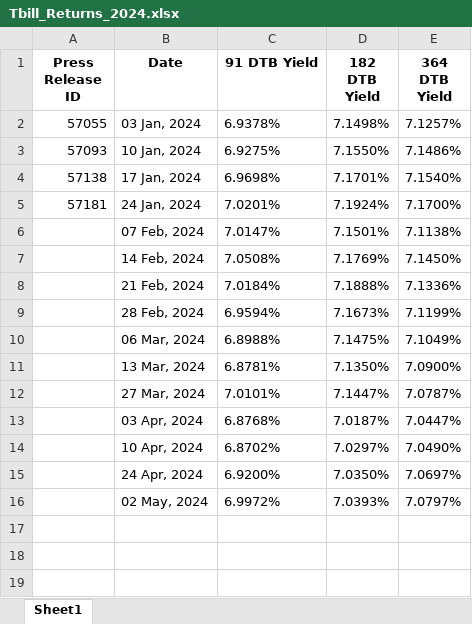
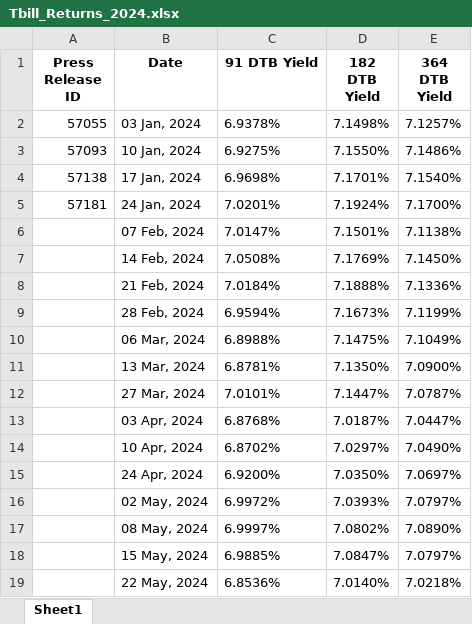
Before and after one commit to pa1tech/tbillReturns, an Excel workbook: Tbill_Returns_2024.xlsx, sheet Sheet1, drawn as a sheet; values as stored, in another font and other column widths than the file's, no borders; the diff names each change by its address in the sheet, - before the commit and + after, or states it on an @@ line.

```diff
--- a/Tbill_Returns_2024.xlsx (sheet Sheet1)
+++ b/Tbill_Returns_2024.xlsx (sheet Sheet1)
+row 17:  | 08 May, 2024 | 6.9997% | 7.0802% | 7.0890%
+row 18:  | 15 May, 2024 | 6.9885% | 7.0847% | 7.0797%
+row 19:  | 22 May, 2024 | 6.8536% | 7.0140% | 7.0218%
```
Also changed, not shown: 1 other file.
